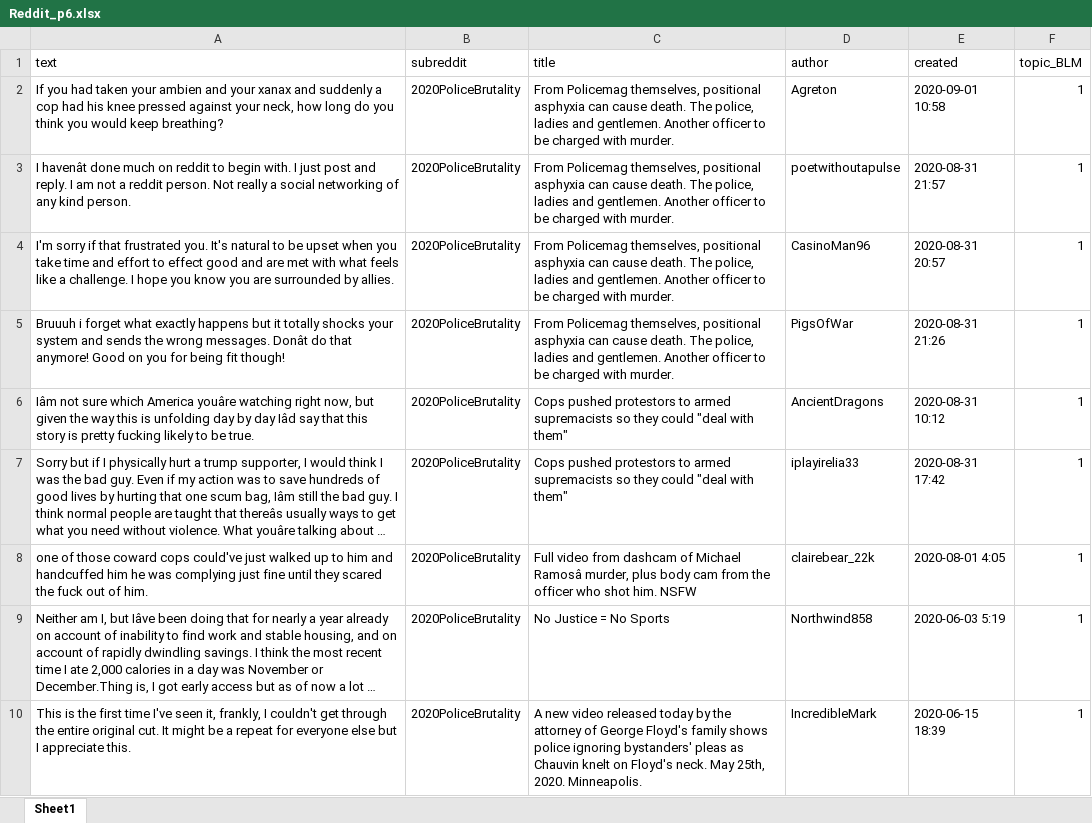
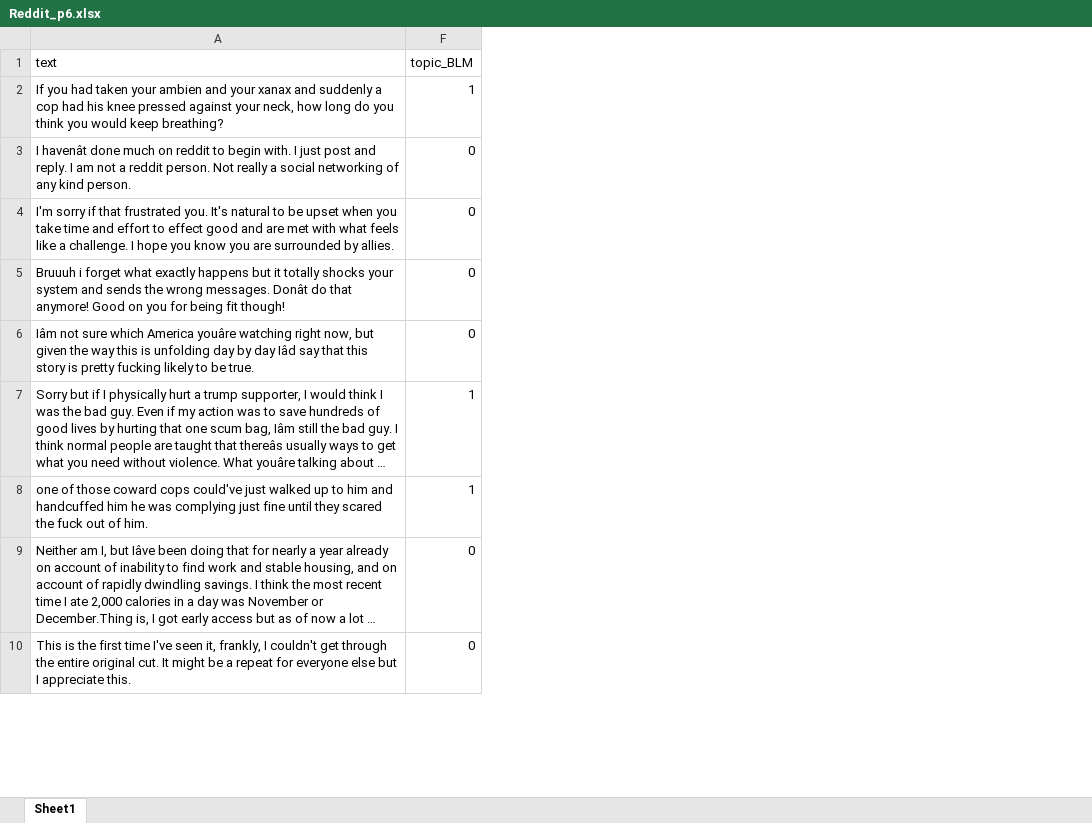
Before and after one commit to robinlli/Police_Shooting_Reddit, an Excel workbook: Reddit_p6.xlsx, sheet Sheet1, drawn as a sheet; only a part is shown; long unchanged cells end in …; values as stored, in another font and other column widths than the file's, no cell formats; the diff covers the shown part only; the diff names each change by its address in the sheet, - before the commit and + after, or states it on an @@ line.

```diff
--- a/Reddit_p6.xlsx (sheet Sheet1)
+++ b/Reddit_p6.xlsx (sheet Sheet1)
@@ column B (subreddit) hidden, rows 2-10: all 2020PoliceBrutality @@
@@ column C (title) hidden, rows 2-10: From Policemag themselves, positional asphyxia can cause death. The police, ladies and gentlemen. Another officer to be charged with murder. | From Policemag themselves, positional asphyxia can cause death. The police, ladies and gentlemen. Another officer to be charged with murder. | From Policemag themselves, positional asphyxia can cause death. The police, ladies and gentlemen. Another officer to be charged with murder. | From Policemag themselves, positional asphyxia can cause death. The police, ladies and gentlemen. Another officer to be charged with murder. | Cops pushed protestors to armed supremacists so they could "deal with them" | Cops pushed protestors to armed supremacists so they could "deal with them" | Full video from dashcam of Michael Ramosâ murder, plus body cam from the officer who shot him. NSFW | No Justice = No Sports | A new video released today by the attorney of George Floyd's family shows police ignoring bystanders' pleas as Chauvin knelt on Floyd's neck. May 25th, 2020. Minneapolis. @@
@@ column D (author) hidden, rows 2-10: Agreton | poetwithoutapulse | CasinoMan96 | PigsOfWar | AncientDragons | iplayirelia33 | clairebear_22k | Northwind858 | IncredibleMark @@
@@ column E (created) hidden, rows 2-10: 2020-09-01 10:58 | 2020-08-31 21:57 | 2020-08-31 20:57 | 2020-08-31 21:26 | 2020-08-31 10:12 | 2020-08-31 17:42 | 2020-08-01 4:05 | 2020-06-03 5:19 | 2020-06-15 18:39 @@
-F3:F6 (topic_BLM): 1
+F3:F6 (topic_BLM): 0
-F9:F10 (topic_BLM): 1
+F9:F10 (topic_BLM): 0
```
Also changed, not shown: 32 edited cells elsewhere in this sheet, cell formats, 2 other files.
